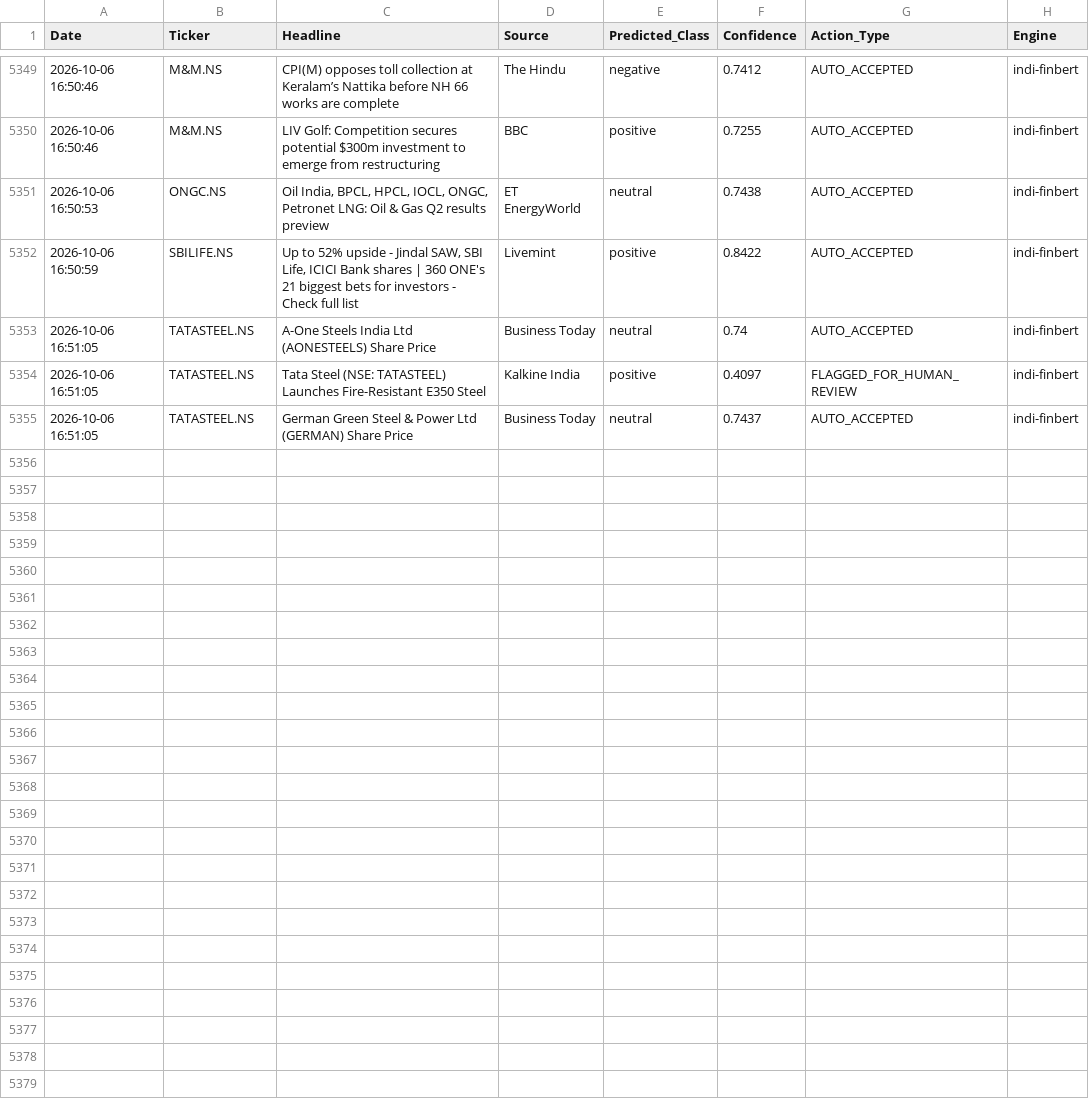
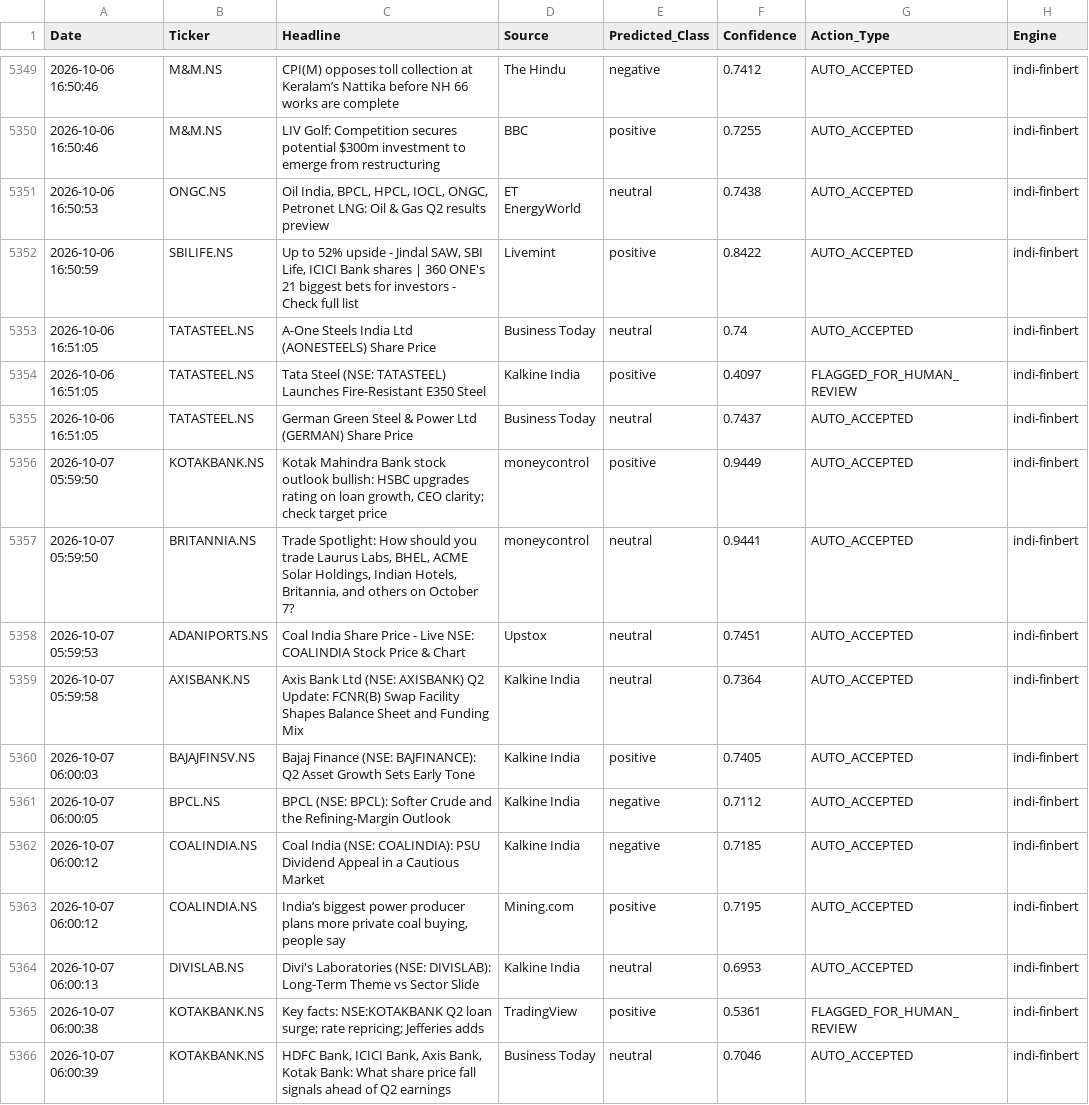
Before and after one commit to Aryanchauhan08/Indi-FinBERT, a CSV file: data/sentiment_log.csv, drawn as a sheet; only a part is shown, gaps mark what is left out; the diff covers the shown part only.

```diff
--- a/data/sentiment_log.csv
+++ b/data/sentiment_log.csv
@@ -5355 +5355,12 @@ Date,Ticker,Headline,Source,Predicted_Class,Confidence,Action_Type,Engine
 2026-10-06 16:51:05,TATASTEEL.NS,German Green Steel & Power Ltd (GERMAN) Share Price,Business Today,neutral,0.7437,AUTO_ACCEPTED,indi-finbert
+2026-10-07 05:59:50,KOTAKBANK.NS,"Kotak Mahindra Bank stock outlook bullish: HSBC upgrades rating on loan growth, CEO clarity; check target price",moneycontrol,positive,0.9449,AUTO_ACCEPTED,indi-finbert
+2026-10-07 05:59:50,BRITANNIA.NS,"Trade Spotlight: How should you trade Laurus Labs, BHEL, ACME Solar Holdings, Indian Hotels, Britannia, and others on October 7?",moneycontrol,neutral,0.9441,AUTO_ACCEPTED,indi-finbert
+2026-10-07 05:59:53,ADANIPORTS.NS,Coal India Share Price - Live NSE: COALINDIA Stock Price & Chart,Upstox,neutral,0.7451,AUTO_ACCEPTED,indi-finbert
+2026-10-07 05:59:58,AXISBANK.NS,Axis Bank Ltd (NSE: AXISBANK) Q2 Update: FCNR(B) Swap Facility Shapes Balance Sheet and Funding Mix,Kalkine India,neutral,0.7364,AUTO_ACCEPTED,indi-finbert
+2026-10-07 06:00:03,BAJAJFINSV.NS,Bajaj Finance (NSE: BAJFINANCE): Q2 Asset Growth Sets Early Tone,Kalkine India,positive,0.7405,AUTO_ACCEPTED,indi-finbert
+2026-10-07 06:00:05,BPCL.NS,BPCL (NSE: BPCL): Softer Crude and the Refining-Margin Outlook,Kalkine India,negative,0.7112,AUTO_ACCEPTED,indi-finbert
+2026-10-07 06:00:12,COALINDIA.NS,Coal India (NSE: COALINDIA): PSU Dividend Appeal in a Cautious Market,Kalkine India,negative,0.7185,AUTO_ACCEPTED,indi-finbert
+2026-10-07 06:00:12,COALINDIA.NS,"India’s biggest power producer plans more private coal buying, people say",Mining.com,positive,0.7195,AUTO_ACCEPTED,indi-finbert
+2026-10-07 06:00:13,DIVISLAB.NS,Divi's Laboratories (NSE: DIVISLAB): Long-Term Theme vs Sector Slide,Kalkine India,neutral,0.6953,AUTO_ACCEPTED,indi-finbert
+2026-10-07 06:00:38,KOTAKBANK.NS,Key facts: NSE:KOTAKBANK Q2 loan surge; rate repricing; Jefferies adds,TradingView,positive,0.5361,FLAGGED_FOR_HUMAN_REVIEW,indi-finbert
+2026-10-07 06:00:39,KOTAKBANK.NS,"HDFC Bank, ICICI Bank, Axis Bank, Kotak Bank: What share price fall signals ahead of Q2 earnings",Business Today,neutral,0.7046,AUTO_ACCEPTED,indi-finbert
```
Also changed, not shown: 11 added rows elsewhere in this file.
